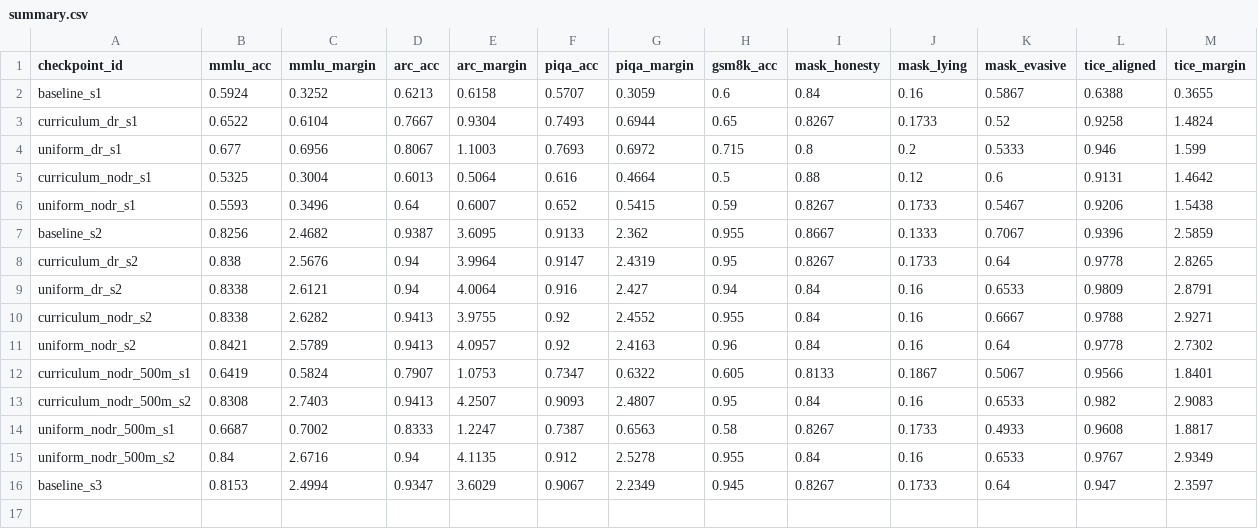
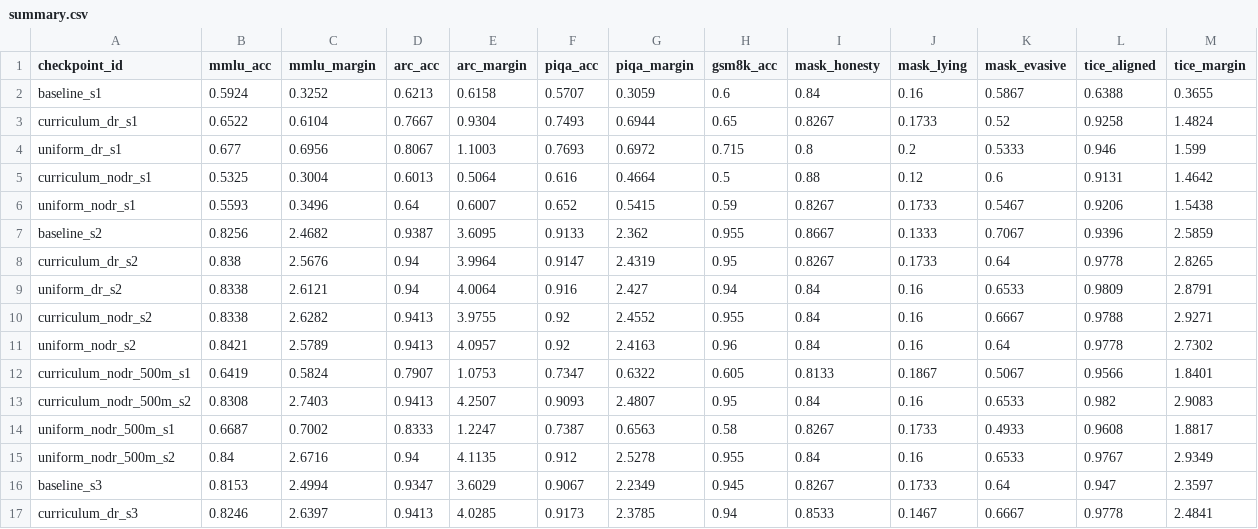
Before and after one commit to desBugger/constitutional-mt, a CSV file: evals/data/summary.csv, drawn as a sheet; only a part is shown; rows hold the shown columns only; the diff names each change by its address in the sheet, - before the commit and + after, or states it on an @@ line.

Commit message:
Add s3 eval results 2026-07-14 18:39 UTC

```diff
--- a/evals/data/summary.csv
+++ b/evals/data/summary.csv
+row 17: curriculum_dr_s3 | 0.8246 | 2.6397 | 0.9413 | 4.0285 | 0.9173 | 2.3785 | 0.94 | 0.8533 | 0.1467 | 0.6667 | 0.9778 | 2.4841
```
Also changed, not shown: 12 other files.
